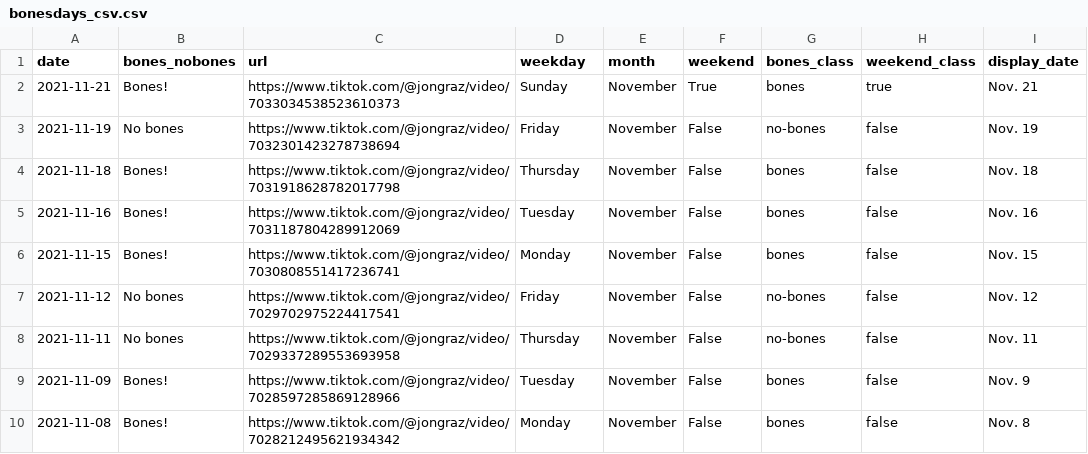
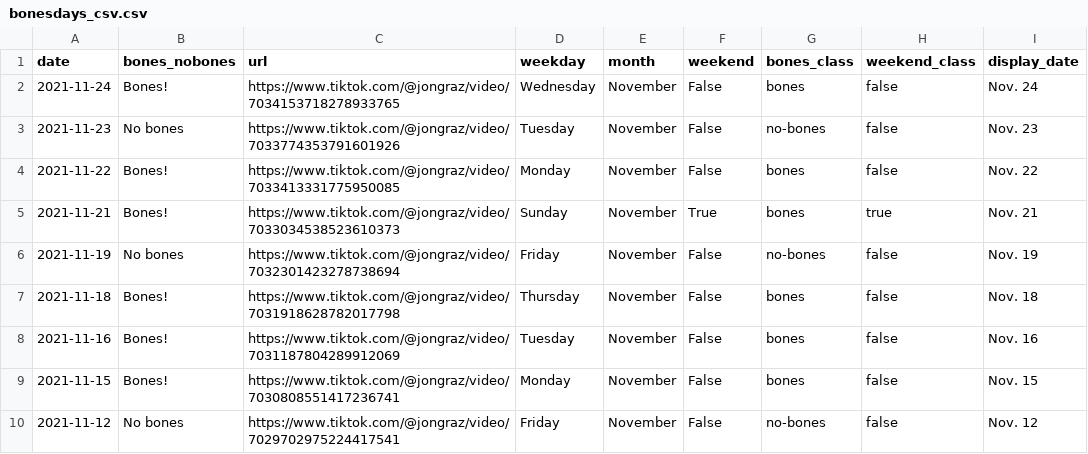
Before and after one commit to stiles/noodle-tracker, a CSV file: _data/bonesdays_csv.csv, drawn as a sheet; only a part is shown; the shorter side is filled out with more unchanged rows.

```diff
--- a/_data/bonesdays_csv.csv
+++ b/_data/bonesdays_csv.csv
@@ -1,2 +1,5 @@
 date,bones_nobones,url,weekday,month,weekend,bones_class,weekend_class,display_date
+2021-11-24,Bones!,https://www.tiktok.com/@jongraz/video/7034153718278933765,Wednesday,November,False,bones,false,Nov. 24
+2021-11-23,No bones,https://www.tiktok.com/@jongraz/video/7033774353791601926,Tuesday,November,False,no-bones,false,Nov. 23
+2021-11-22,Bones!,https://www.tiktok.com/@jongraz/video/7033413331775950085,Monday,November,False,bones,false,Nov. 22
 2021-11-21,Bones!,https://www.tiktok.com/@jongraz/video/7033034538523610373,Sunday,November,True,bones,true,Nov. 21
```
Also changed, not shown: 6 other files.
